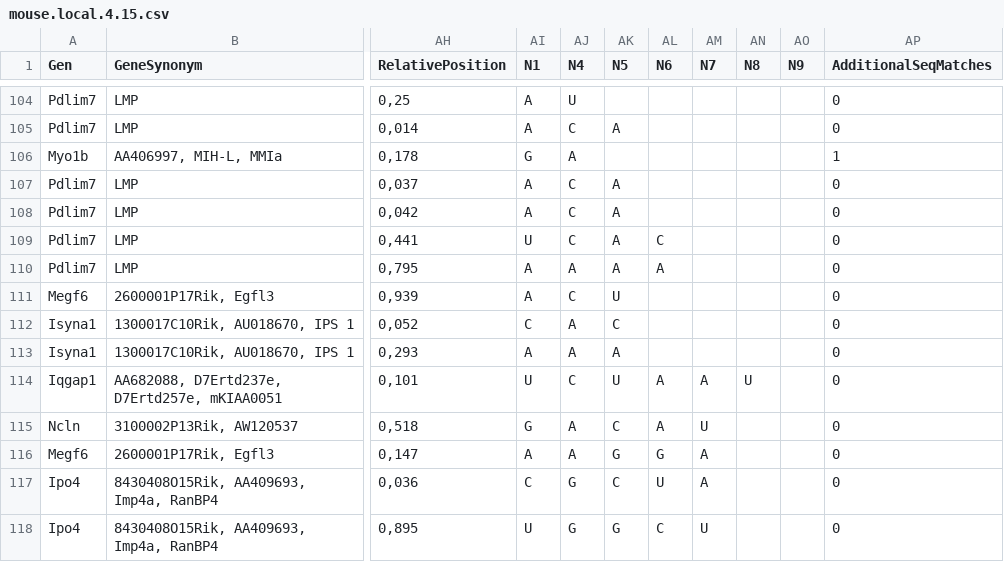
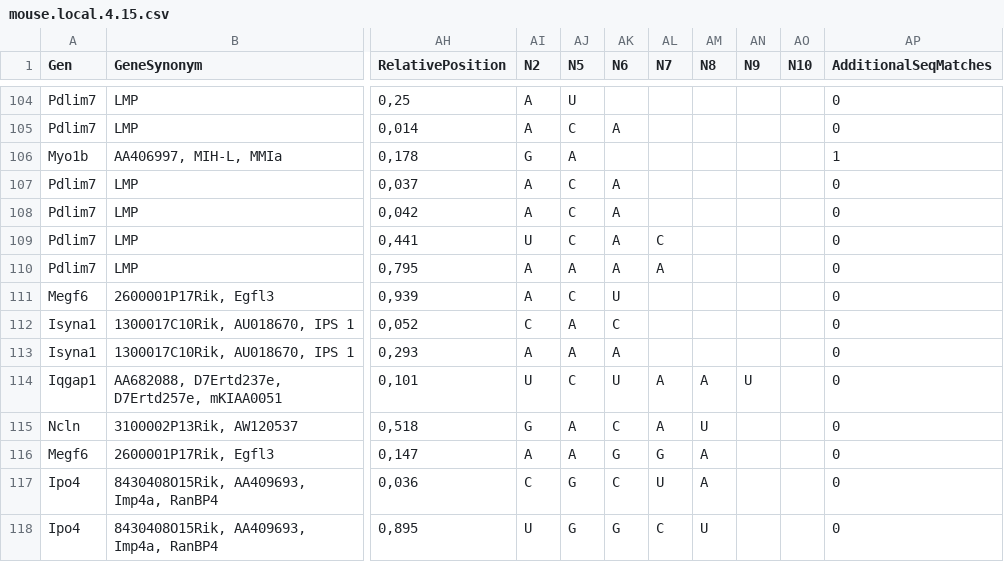
Before and after one commit to dmancilla85/r-laslo, a CSV file: data/stem15/mouse.local.4.15.csv, drawn as a sheet; only a part is shown, gaps mark what is left out; removed rows and columns are numbered as before the commit, all else as after; the diff covers the shown part only; the diff names each change by its address in the sheet, - before the commit and + after, or states it on an @@ line.

```diff
--- a/data/stem15/mouse.local.4.15.csv
+++ b/data/stem15/mouse.local.4.15.csv
-column AJ (N4), rows 104-118: U | C | A | C | C | C | A | C | A | A | C | A | A | G | G
+column AO (N10), empty
-AI1: N1
+AI1: N2
-AJ104 (N5): (empty)
+AJ104 (N5): U
-AJ105 (N5): A
+AJ105 (N5): C
-AK105 (N6): (empty)
+AK105 (N6): A
-AJ106 (N5): (empty)
+AJ106 (N5): A
-AJ107:AJ109 (N5): A
+AJ107:AJ109 (N5): C
-AK107:AK108 (N6): (empty)
+AK107:AK108 (N6): A
-AK109 (N6): C
+AK109 (N6): A
-AL109 (N7): (empty)
+AL109 (N7): C
-AL110 (N7): (empty)
+AL110 (N7): A
-AJ111 (N5): U
+AJ111 (N5): C
-AK111 (N6): (empty)
+AK111 (N6): U
-AJ112 (N5): C
+AJ112 (N5): A
-AK112 (N6): (empty)
+AK112 (N6): C
-AK113 (N6): (empty)
+AK113 (N6): A
-AJ114 (N5): U
+AJ114 (N5): C
-AK114 (N6): A
+AK114 (N6): U
-AM114 (N8): U
+AM114 (N8): A
-AN114 (N9): (empty)
+AN114 (N9): U
-AJ115 (N5): C
+AJ115 (N5): A
-AK115 (N6): A
+AK115 (N6): C
-AL115 (N7): U
+AL115 (N7): A
-AM115 (N8): (empty)
+AM115 (N8): U
-AJ116 (N5): G
+AJ116 (N5): A
-AL116 (N7): A
+AL116 (N7): G
-AM116:AM117 (N8): (empty)
+AM116:AM117 (N8): A
-AJ117 (N5): C
+AJ117 (N5): G
-AK117 (N6): U
+AK117 (N6): C
-AL117 (N7): A
+AL117 (N7): U
-AK118 (N6): C
+AK118 (N6): G
-AL118 (N7): U
+AL118 (N7): C
-AM118 (N8): (empty)
+AM118 (N8): U
```
Also changed, not shown: 135 edited cells elsewhere in this file, data/stem15/fly_bound.local.4.15.csv, data/stem15/fly_nonbound.local.4.15.csv, 10 other files.
